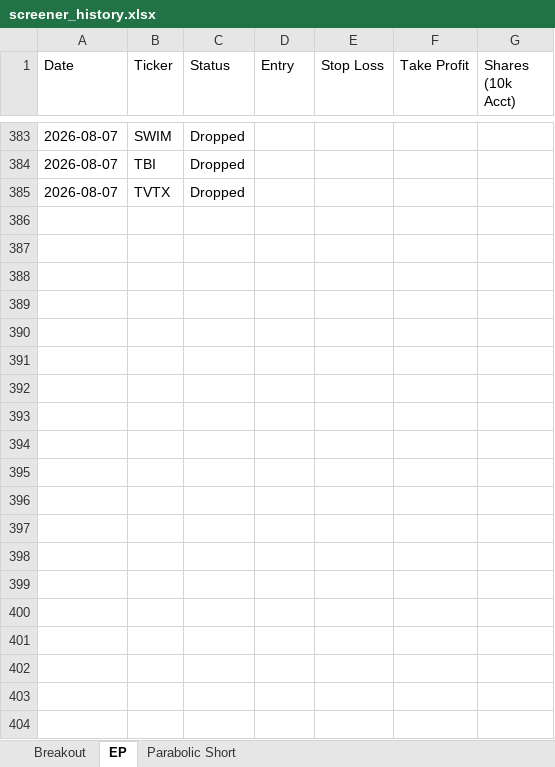
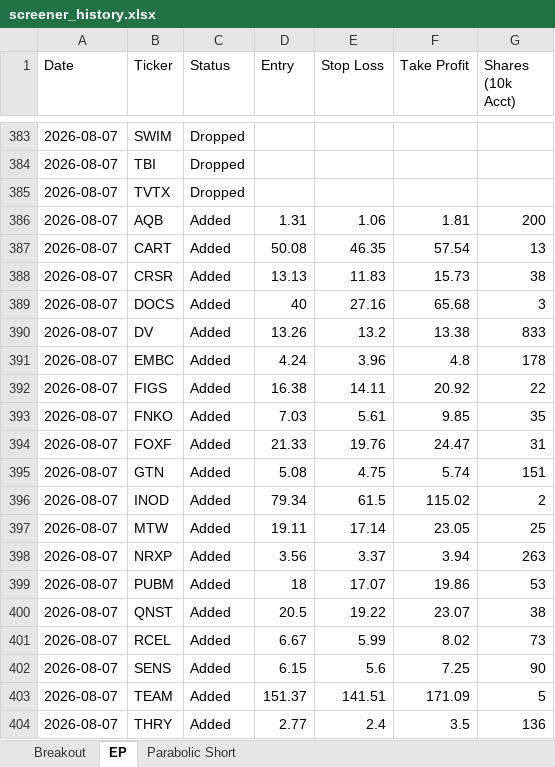
Before and after one commit to petarpanchev-lgtm/bug-free-umbrella, an Excel workbook: screener_history.xlsx, sheet EP, drawn as a sheet; only a part is shown, gaps mark what is left out; values as stored, in another font and other column widths than the file's, no borders; the diff covers the shown part only; the diff names each change by its address in the sheet, - before the commit and + after, or states it on an @@ line.

```diff
--- a/screener_history.xlsx (sheet EP)
+++ b/screener_history.xlsx (sheet EP)
+row 386: 2026-08-07 | AQB | Added | 1.31 | 1.06 | 1.81 | 200
+row 387: 2026-08-07 | CART | Added | 50.08 | 46.35 | 57.54 | 13
+row 388: 2026-08-07 | CRSR | Added | 13.13 | 11.83 | 15.73 | 38
+row 389: 2026-08-07 | DOCS | Added | 40 | 27.16 | 65.68 | 3
+row 390: 2026-08-07 | DV | Added | 13.26 | 13.2 | 13.38 | 833
+row 391: 2026-08-07 | EMBC | Added | 4.24 | 3.96 | 4.8 | 178
+row 392: 2026-08-07 | FIGS | Added | 16.38 | 14.11 | 20.92 | 22
+row 393: 2026-08-07 | FNKO | Added | 7.03 | 5.61 | 9.85 | 35
+row 394: 2026-08-07 | FOXF | Added | 21.33 | 19.76 | 24.47 | 31
+row 395: 2026-08-07 | GTN | Added | 5.08 | 4.75 | 5.74 | 151
+row 396: 2026-08-07 | INOD | Added | 79.34 | 61.5 | 115.02 | 2
+row 397: 2026-08-07 | MTW | Added | 19.11 | 17.14 | 23.05 | 25
+row 398: 2026-08-07 | NRXP | Added | 3.56 | 3.37 | 3.94 | 263
+row 399: 2026-08-07 | PUBM | Added | 18 | 17.07 | 19.86 | 53
+row 400: 2026-08-07 | QNST | Added | 20.5 | 19.22 | 23.07 | 38
+row 401: 2026-08-07 | RCEL | Added | 6.67 | 5.99 | 8.02 | 73
+row 402: 2026-08-07 | SENS | Added | 6.15 | 5.6 | 7.25 | 90
+row 403: 2026-08-07 | TEAM | Added | 151.37 | 141.51 | 171.09 | 5
+row 404: 2026-08-07 | THRY | Added | 2.77 | 2.4 | 3.5 | 136
```
Also changed, not shown: 26 added rows elsewhere in this sheet, sheet Breakout.
